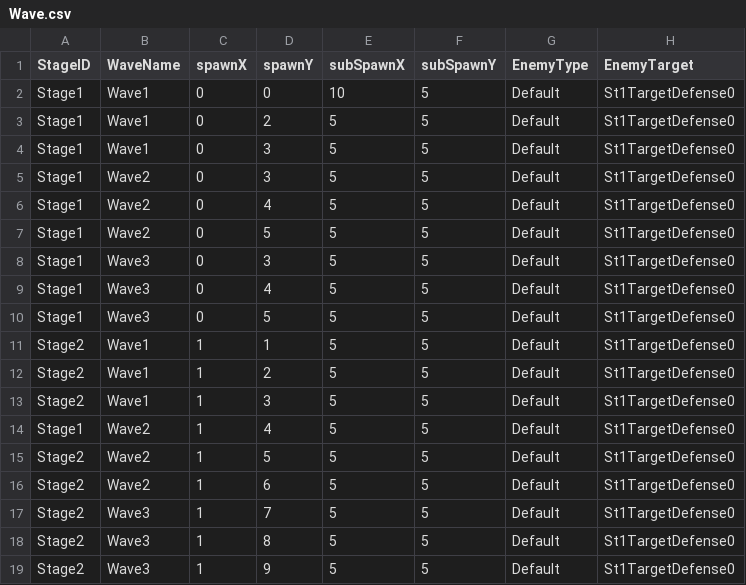
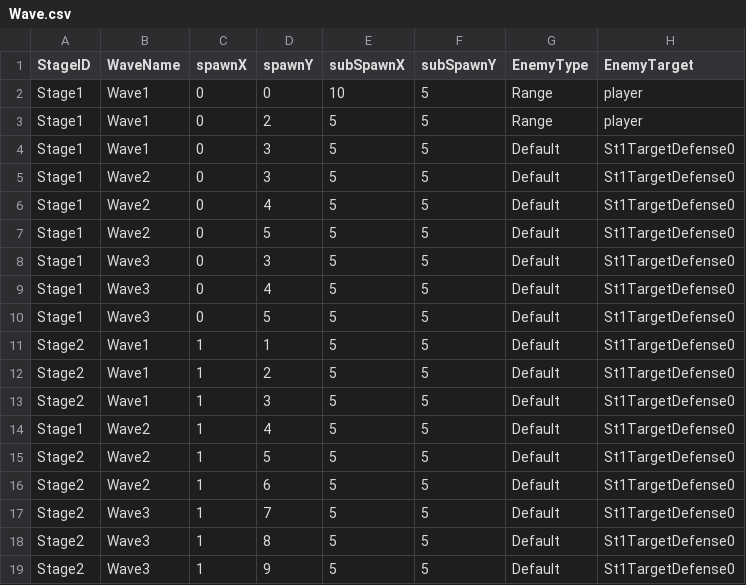
Before and after one commit to SeongU01/GA_6th_2Q_Project, a CSV file: Client/Resources/Data/Wave/Wave.csv, drawn as a sheet.

```diff
--- a/Client/Resources/Data/Wave/Wave.csv
+++ b/Client/Resources/Data/Wave/Wave.csv
@@ -1,4 +1,4 @@
 StageID,WaveName,spawnX,spawnY,subSpawnX,subSpawnY,EnemyType,EnemyTarget
-Stage1,Wave1,0,0,10,5,Default,St1TargetDefense0
-Stage1,Wave1,0,2,5,5,Default,St1TargetDefense0
+Stage1,Wave1,0,0,10,5,Range,player
+Stage1,Wave1,0,2,5,5,Range,player
 Stage1,Wave1,0,3,5,5,Default,St1TargetDefense0
```
Also changed, not shown: 22 other files.
